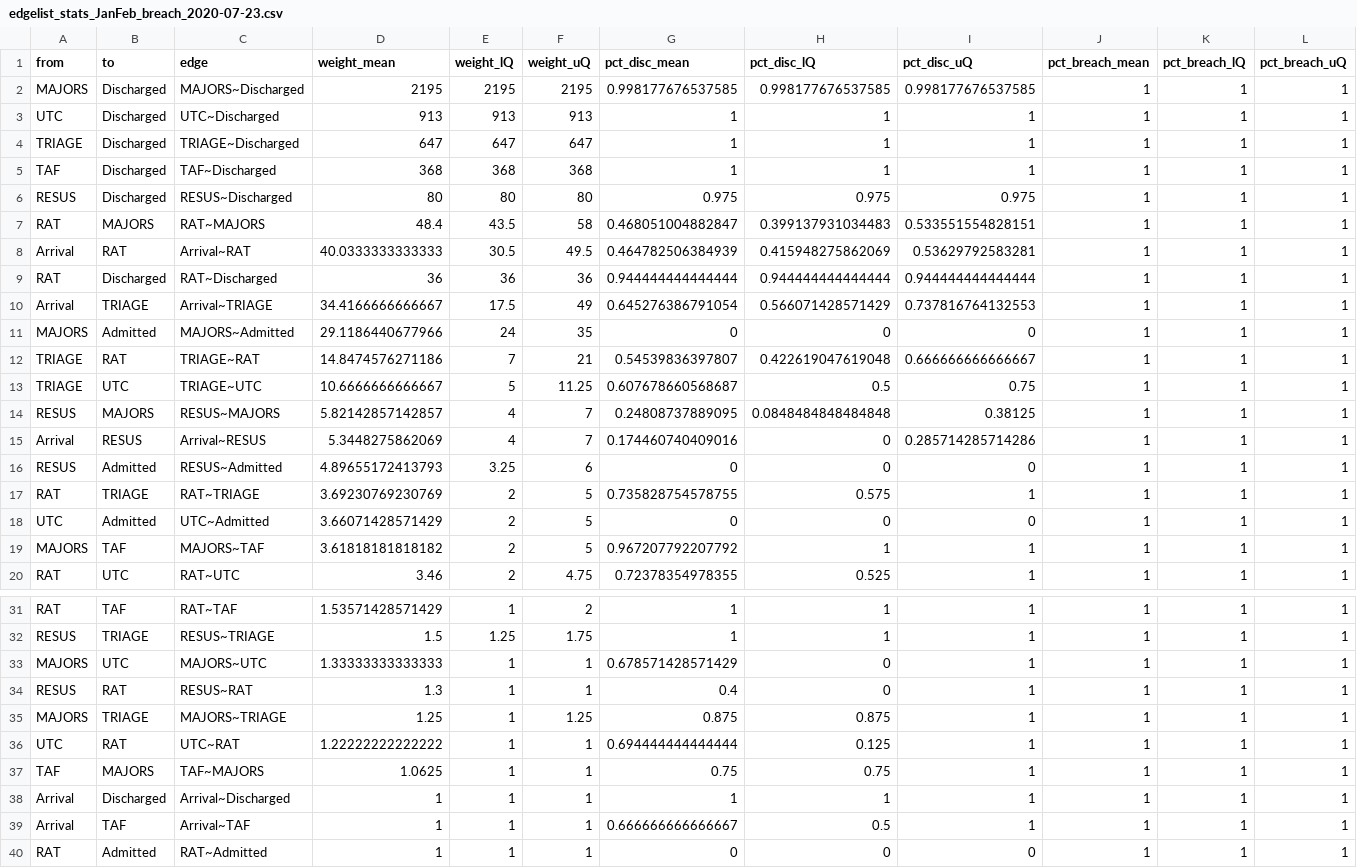
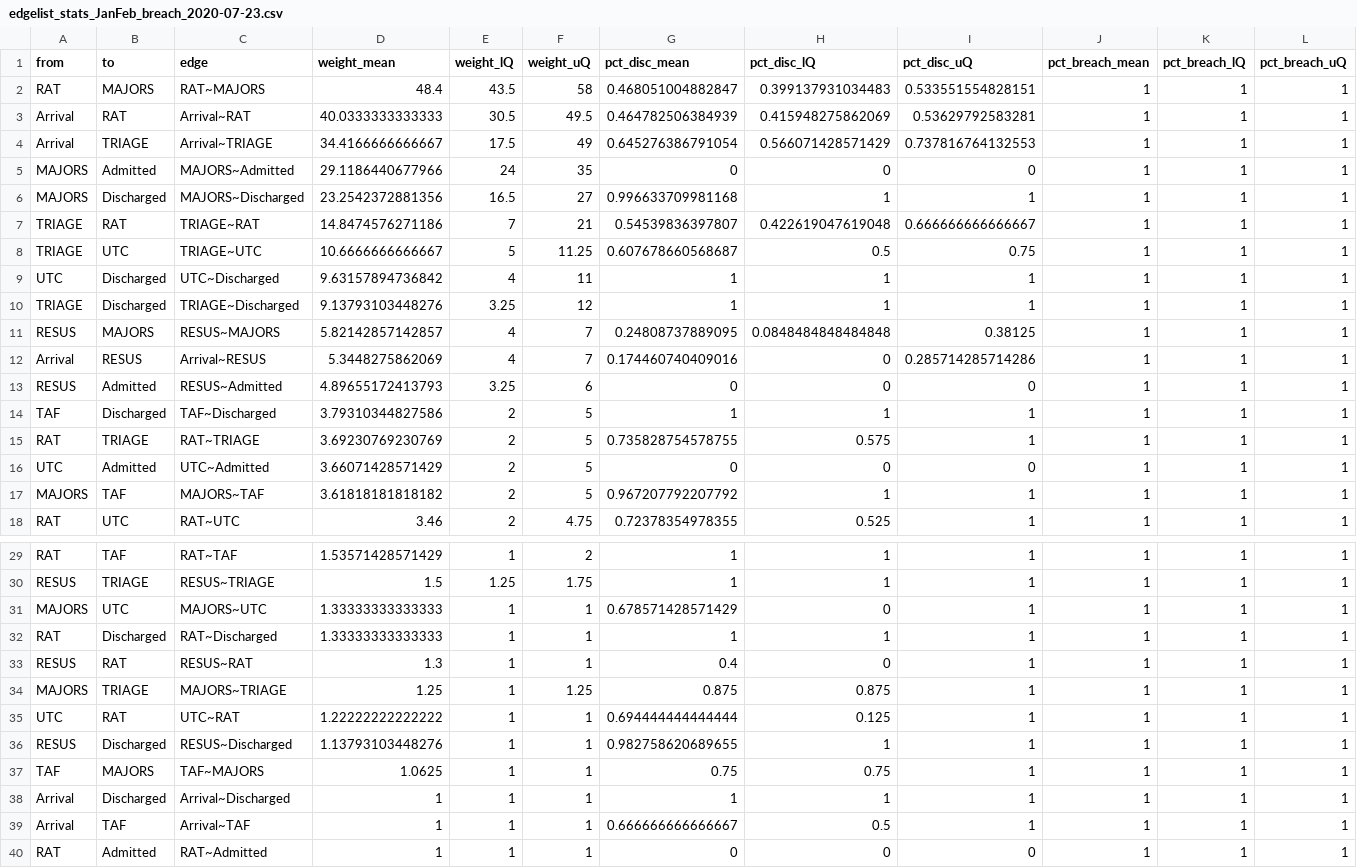
Before and after one commit to joefarrington/EDcrowding, a CSV file: flow-mapping/data-output/edgelist_stats_JanFeb_breach_2020-07-23.csv, drawn as a sheet; only a part is shown, gaps mark what is left out; removed rows and columns are numbered as before the commit, all else as after; the diff names each change by its address in the sheet, - before the commit and + after, or states it on an @@ line.

```diff
--- a/flow-mapping/data-output/edgelist_stats_JanFeb_breach_2020-07-23.csv
+++ b/flow-mapping/data-output/edgelist_stats_JanFeb_breach_2020-07-23.csv
-row 2: MAJORS | Discharged | MAJORS~Discharged | 2195 | 2195 | 2195 | 0.998177676537585 | 0.998177676537585 | 0.998177676537585 | 1 | 1 | 1
-row 3: UTC | Discharged | UTC~Discharged | 913 | 913 | 913 | 1 | 1 | 1 | 1 | 1 | 1
-row 4: TRIAGE | Discharged | TRIAGE~Discharged | 647 | 647 | 647 | 1 | 1 | 1 | 1 | 1 | 1
-row 5: TAF | Discharged | TAF~Discharged | 368 | 368 | 368 | 1 | 1 | 1 | 1 | 1 | 1
-row 6: RESUS | Discharged | RESUS~Discharged | 80 | 80 | 80 | 0.975 | 0.975 | 0.975 | 1 | 1 | 1
-row 9: RAT | Discharged | RAT~Discharged | 36 | 36 | 36 | 0.944444444444444 | 0.944444444444444 | 0.944444444444444 | 1 | 1 | 1
+row 6: MAJORS | Discharged | MAJORS~Discharged | 23.2542372881356 | 16.5 | 27 | 0.996633709981168 | 1 | 1 | 1 | 1 | 1
+row 9: UTC | Discharged | UTC~Discharged | 9.63157894736842 | 4 | 11 | 1 | 1 | 1 | 1 | 1 | 1
+row 10: TRIAGE | Discharged | TRIAGE~Discharged | 9.13793103448276 | 3.25 | 12 | 1 | 1 | 1 | 1 | 1 | 1
+row 14: TAF | Discharged | TAF~Discharged | 3.79310344827586 | 2 | 5 | 1 | 1 | 1 | 1 | 1 | 1
+row 32: RAT | Discharged | RAT~Discharged | 1.33333333333333 | 1 | 1 | 1 | 1 | 1 | 1 | 1 | 1
+row 36: RESUS | Discharged | RESUS~Discharged | 1.13793103448276 | 1 | 1 | 0.982758620689655 | 1 | 1 | 1 | 1 | 1
```
Also changed, not shown: flow-mapping/data-output/edgelist_stats_JanFeb_2020-07-23.csv, 1 other file.
